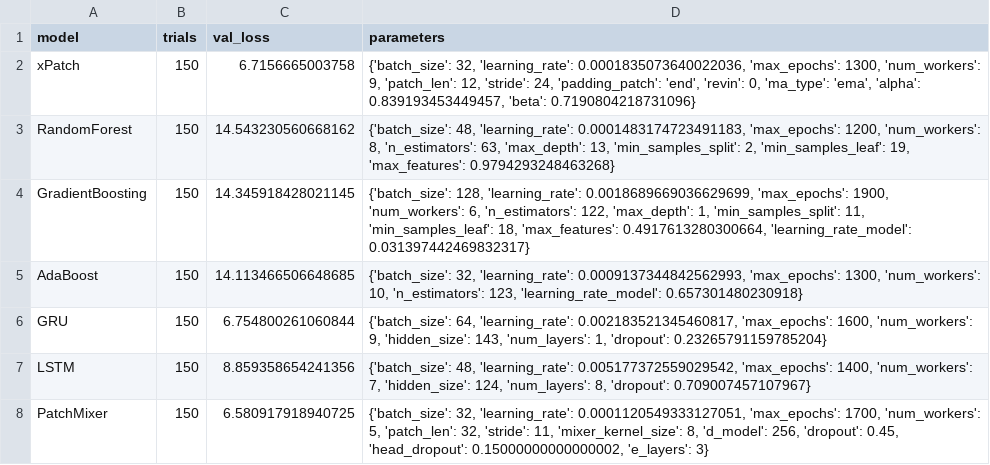
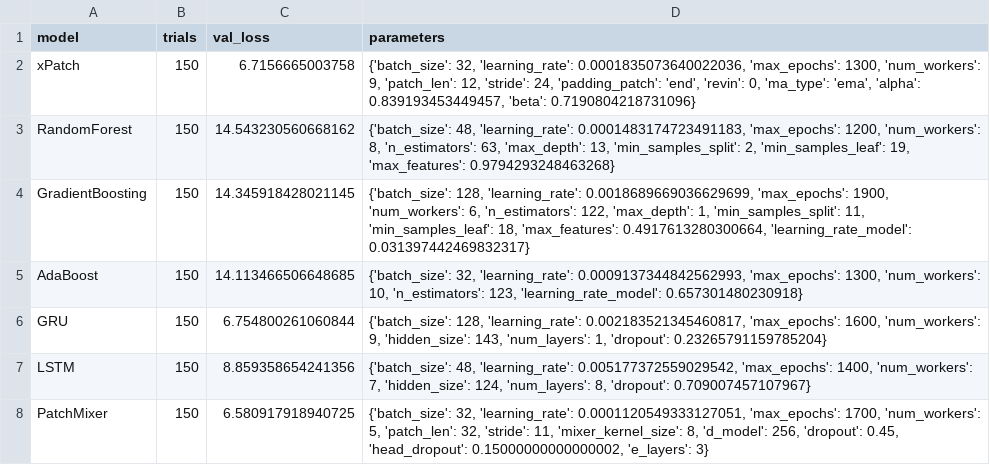
Before and after one commit to sebxGit/P10, a CSV file: Tunings/Colorado_24h_tuning.csv, drawn as a sheet.

```diff
--- a/Tunings/Colorado_24h_tuning.csv
+++ b/Tunings/Colorado_24h_tuning.csv
@@ -5,3 +5,3 @@ GradientBoosting,150,14.345918428021145,"{'batch_size': 128, 'learning_rate': 0.
 AdaBoost,150,14.113466506648685,"{'batch_size': 32, 'learning_rate': 0.0009137344842562993, 'max_epochs': 1300, 'num_workers': 10, 'n_estimators': 123, 'learning_rate_model': 0.657301480230918}"
-GRU,150,6.754800261060844,"{'batch_size': 64, 'learning_rate': 0.002183521345460817, 'max_epochs': 1600, 'num_workers': 9, 'hidden_size': 143, 'num_layers': 1, 'dropout': 0.23265791159785204}"
+GRU,150,6.754800261060844,"{'batch_size': 128, 'learning_rate': 0.002183521345460817, 'max_epochs': 1600, 'num_workers': 9, 'hidden_size': 143, 'num_layers': 1, 'dropout': 0.23265791159785204}"
 LSTM,150,8.859358654241356,"{'batch_size': 48, 'learning_rate': 0.005177372559029542, 'max_epochs': 1400, 'num_workers': 7, 'hidden_size': 124, 'num_layers': 8, 'dropout': 0.709007457107967}"
```
Also changed, not shown: 1 other file.
